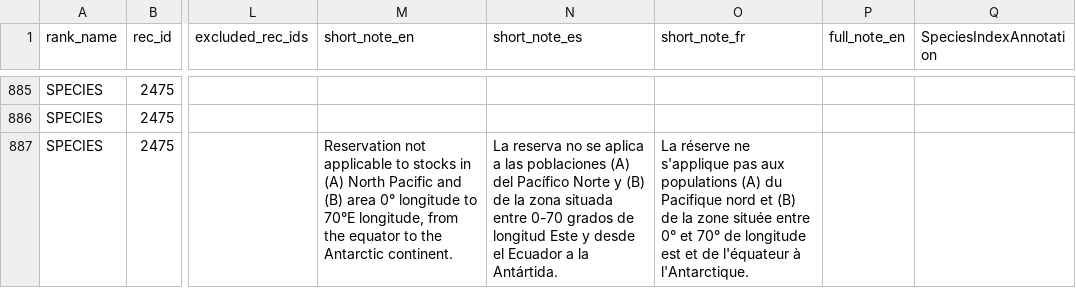
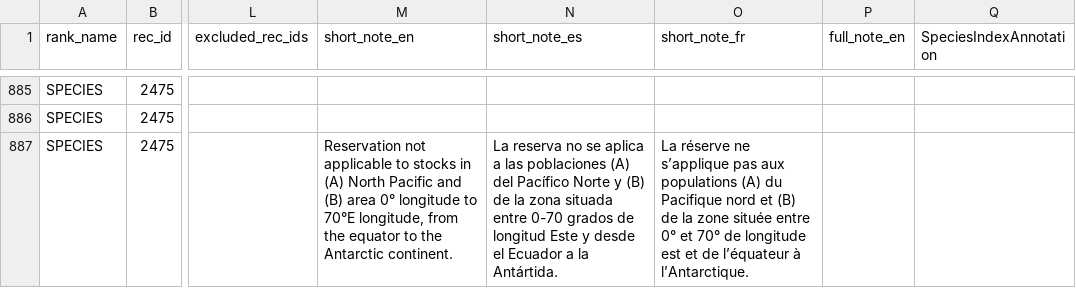
Before and after one commit to unepwcmc/SAPI, a CSV file: lib/assets/files/cleaned/animals/animalia_legislation_utf8.csv, drawn as a sheet; only a part is shown, gaps mark what is left out; the diff covers the shown part only; the diff names each change by its address in the sheet, - before the commit and + after, or states it on an @@ line.

```diff
--- a/lib/assets/files/cleaned/animals/animalia_legislation_utf8.csv
+++ b/lib/assets/files/cleaned/animals/animalia_legislation_utf8.csv
-O887 (short_note_fr): …réserve ne s'applique pas aux populations (A) du Pacifique nord et (B) de la zone située entre 0° et 70° de longitude est et de l'équateur à l'Antarctique.
+O887 (short_note_fr): …réserve ne s’applique pas aux populations (A) du Pacifique nord et (B) de la zone située entre 0° et 70° de longitude est et de l’équateur à l’Antarctique.
```
Also changed, not shown: 19 edited cells elsewhere in this file, lib/assets/files/cleaned/plants/plantae_distribution_tags_utf8.csv, lib/assets/files/cleaned/plants/plantae_legislation_utf8.csv, 7 other files.
